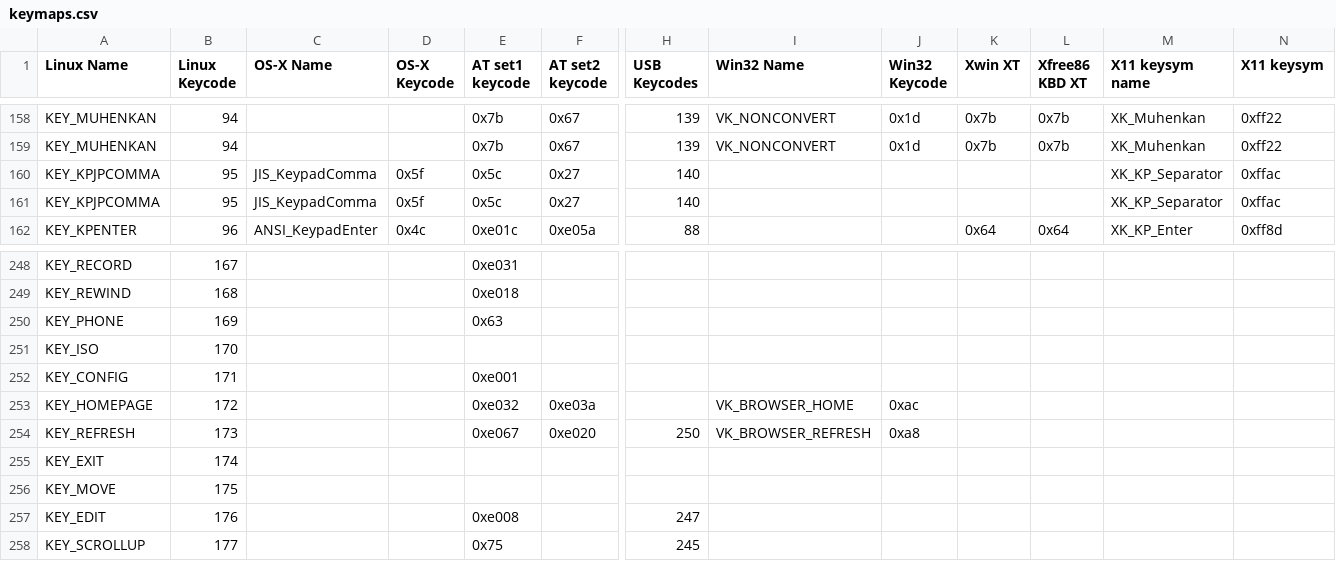
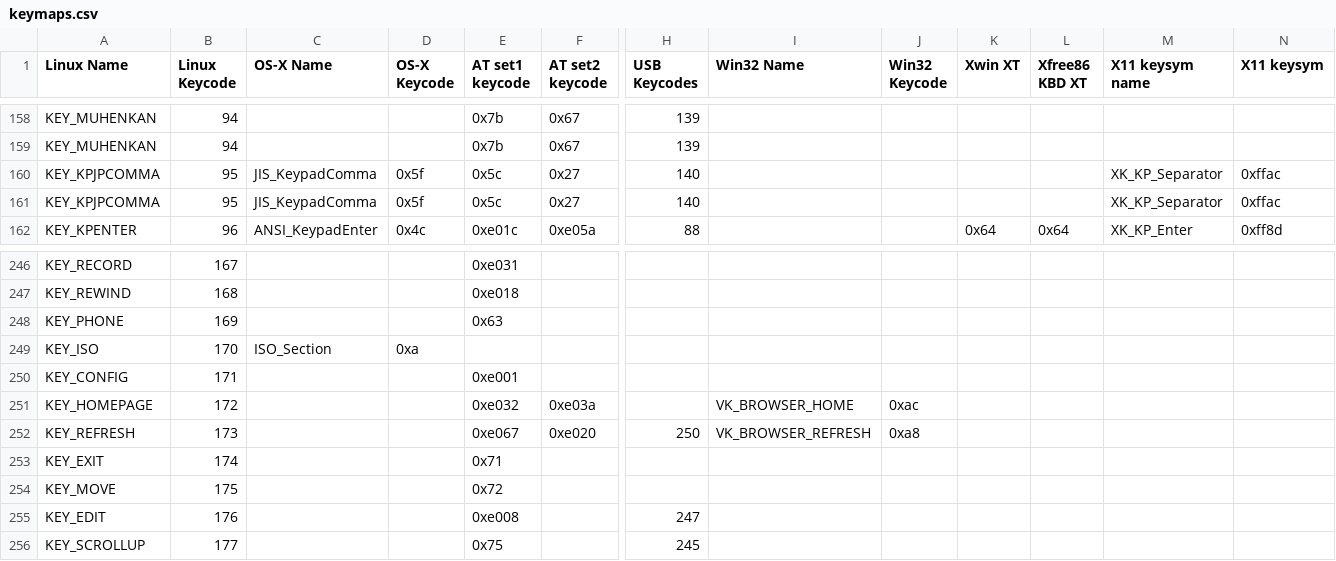
Before and after one commit to aosp-mirror-neo/trusty_external_qemu-keycodemapdb, a CSV file: data/keymaps.csv, drawn as a sheet; only a part is shown, gaps mark what is left out; addresses are those after the commit; the diff covers the shown part only; the diff names each change by its address in the sheet, - before the commit and + after, or states it on an @@ line.

Commit message:
Revert "Merge upstream into keycodemapdb"
This reverts commit 5359403f8ce2a6c620ced952b3872adcf26dbb72, reversing
changes made to 58deedb9bb4cc59f5e0fb90d8e367b00dc898d8e.

Change-Id: Ib20c84e3361d5aca08b6e074cc37a98705f48bd4

```diff
--- a/data/keymaps.csv
+++ b/data/keymaps.csv
-I158:I159 (Win32 Name): VK_NONCONVERT
+I158:I159 (Win32 Name): (empty)
-J158:J159 (Win32 Keycode): 0x1d
+J158:J159 (Win32 Keycode): (empty)
-K158:K159 (Xwin XT): 0x7b
+K158:K159 (Xwin XT): (empty)
-L158:L159 (Xfree86 KBD XT): 0x7b
+L158:L159 (Xfree86 KBD XT): (empty)
-M158:M159 (X11 keysym name): XK_Muhenkan
+M158:M159 (X11 keysym name): (empty)
-N158:N159 (X11 keysym): 0xff22
+N158:N159 (X11 keysym): (empty)
-C249 (OS-X Name): (empty)
+C249 (OS-X Name): ISO_Section
-D249 (OS-X Keycode): (empty)
+D249 (OS-X Keycode): 0xa
-E253 (AT set1 keycode): (empty)
+E253 (AT set1 keycode): 0x71
-E254 (AT set1 keycode): (empty)
+E254 (AT set1 keycode): 0x72
```
Also changed, not shown: 2 removed rows and 66 edited cells elsewhere in this file, 11 other files.
